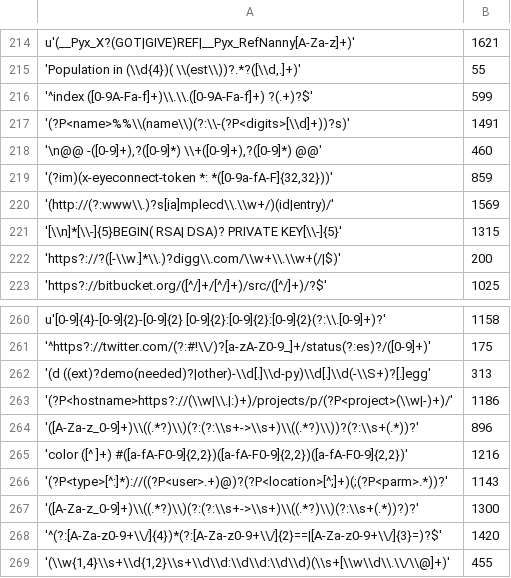
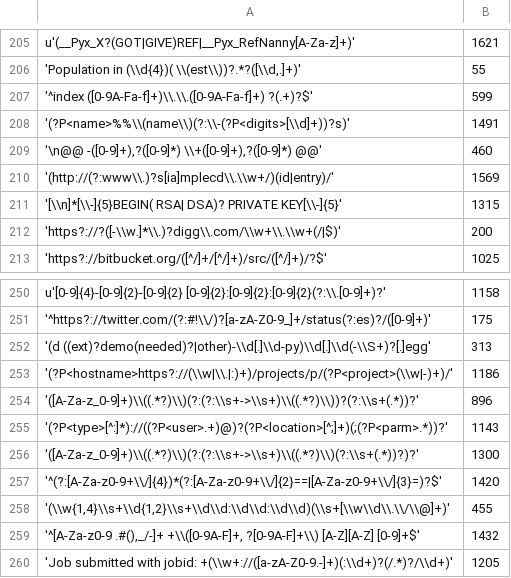
Before and after one commit to wangpeipei90/RegexSmells, a TSV file: data/nodes/intersectionOfAllGroups.tsv, drawn as a sheet; only a part is shown, gaps mark what is left out; the shorter side is filled out with more unchanged rows; the diff covers the shown part only; the diff names each change by its address in the sheet, - before the commit and + after, or states it on an @@ line.

```diff
--- a/data/nodes/intersectionOfAllGroups.tsv
+++ b/data/nodes/intersectionOfAllGroups.tsv
-row 219: '(?im)(x-eyeconnect-token *: *([0-9a-fA-F]{32,32}))' | 859
-row 265: 'color ([^ ]+) #([a-fA-F0-9]{2,2})([a-fA-F0-9]{2,2})([a-fA-F0-9]{2,2})' | 1216
```
Also changed, not shown: 9 removed rows elsewhere in this file, data/nodes/DBB/D1.tsv, 3 other files.
